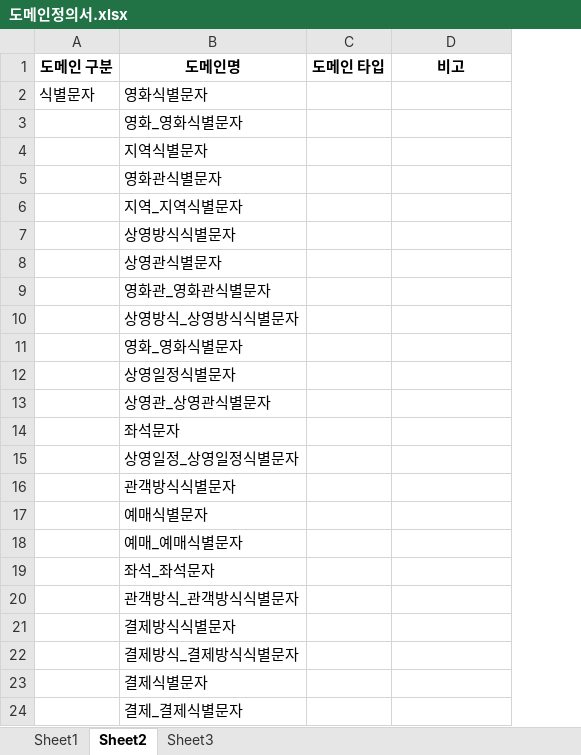
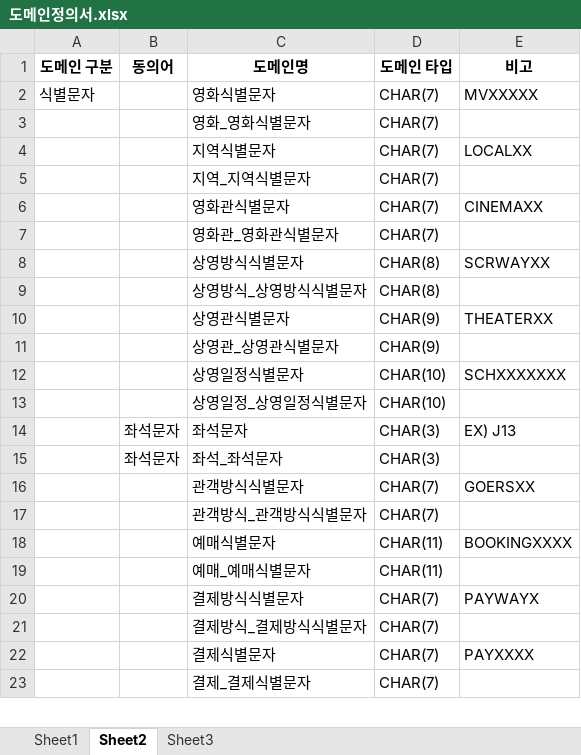
Before and after one commit to Cinema-System/My-Cinema, an Excel workbook: 중간발표/도메인정의서.xlsx, sheet Sheet2, drawn as a sheet; only a part is shown; values as stored, in another font and other column widths than the file's, no borders; removed rows and columns are numbered as before the commit, all else as after; the diff covers the shown part only; the diff names each change by its address in the sheet, - before the commit and + after, or states it on an @@ line.

```diff
--- a/중간발표/도메인정의서.xlsx (sheet Sheet2)
+++ b/중간발표/도메인정의서.xlsx (sheet Sheet2)
+column B (동의어), empty
-D2:D4 (도메인 타입): (empty)
+D2:D4 (도메인 타입): CHAR(7)
-E2 (비고): (empty)
+E2 (비고): MVXXXXX
-E4 (비고): (empty)
+E4 (비고): LOCALXX
-row 5:  | 영화관식별문자
-D5 (도메인 타입): (empty)
+D5 (도메인 타입): CHAR(7)
-row 7:  | 상영방식식별문자
-row 8:  | 상영관식별문자
+row 6:  |  | 영화관식별문자 | CHAR(7) | CINEMAXX
-D7 (도메인 타입): (empty)
+D7 (도메인 타입): CHAR(7)
+row 8:  |  | 상영방식식별문자 | CHAR(8) | SCRWAYXX
-D9 (도메인 타입): (empty)
+D9 (도메인 타입): CHAR(8)
-row 11:  | 영화_영화식별문자
-row 12:  | 상영일정식별문자
+row 10:  |  | 상영관식별문자 | CHAR(9) | THEATERXX
-D11 (도메인 타입): (empty)
+D11 (도메인 타입): CHAR(9)
-row 14:  | 좌석문자
+row 12:  |  | 상영일정식별문자 | CHAR(10) | SCHXXXXXXX
-D13 (도메인 타입): (empty)
+D13 (도메인 타입): CHAR(10)
+row 14:  | 좌석문자 | 좌석문자 | CHAR(3) | EX) J13
+row 15:  | 좌석문자 | 좌석_좌석문자 | CHAR(3)
-D16 (도메인 타입): (empty)
+D16 (도메인 타입): CHAR(7)
-E16 (비고): (empty)
+E16 (비고): GOERSXX
+row 17:  |  | 관객방식_관객방식식별문자 | CHAR(7)
-D18:D19 (도메인 타입): (empty)
+D18:D19 (도메인 타입): CHAR(11)
-E18 (비고): (empty)
+E18 (비고): BOOKINGXXXX
-row 19:  | 좌석_좌석문자
-row 20:  | 관객방식_관객방식식별문자
-D20:D23 (도메인 타입): (empty)
+D20:D23 (도메인 타입): CHAR(7)
-E20 (비고): (empty)
+E20 (비고): PAYWAYX
-E22 (비고): (empty)
+E22 (비고): PAYXXXX
```
Also changed, not shown: 61 added rows and 3 edited cells elsewhere in this sheet, sheet Sheet3, sheet Sheet1, 1 other file.
